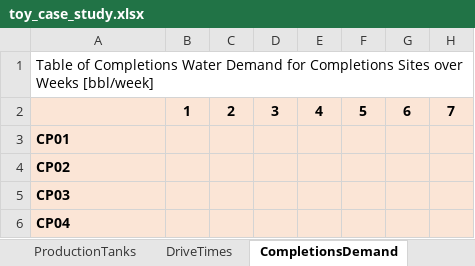
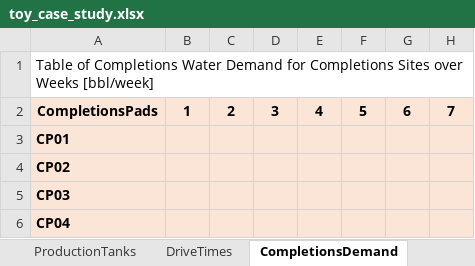
Before and after one commit to project-pareto/project-pareto, an Excel workbook: pareto/case_studies/toy_case_study.xlsx, sheet CompletionsDemand, drawn as a sheet; only a part is shown; values as stored, in another font and other column widths than the file's, no borders; the diff names each change by its address in the sheet, - before the commit and + after, or states it on an @@ line.

```diff
--- a/pareto/case_studies/toy_case_study.xlsx (sheet CompletionsDemand)
+++ b/pareto/case_studies/toy_case_study.xlsx (sheet CompletionsDemand)
-A2: (empty)
+A2: CompletionsPads
```
Also changed, not shown: sheet ProductionRates, sheet FlowbackRates, sheet TwoIndexColumnParam, sheet InitialDisposalCapacity, sheet DriveTimes, examples/example-1/strategic_optimization_results.xlsx, 4 other files.
